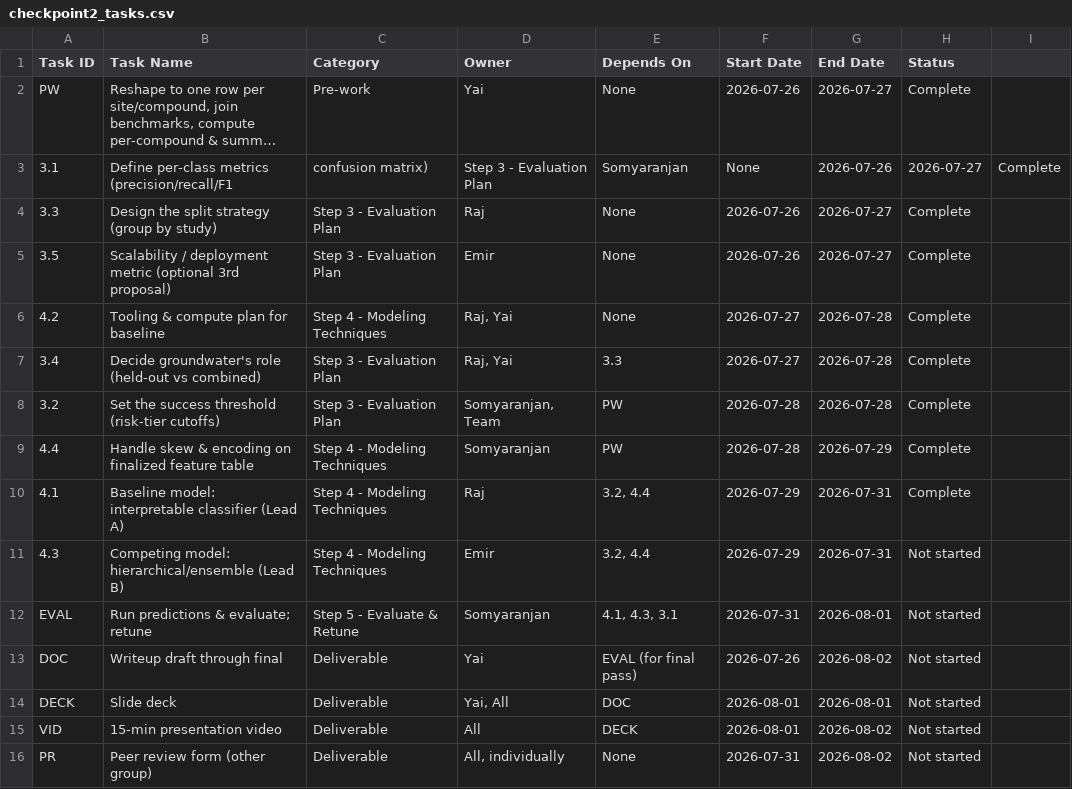
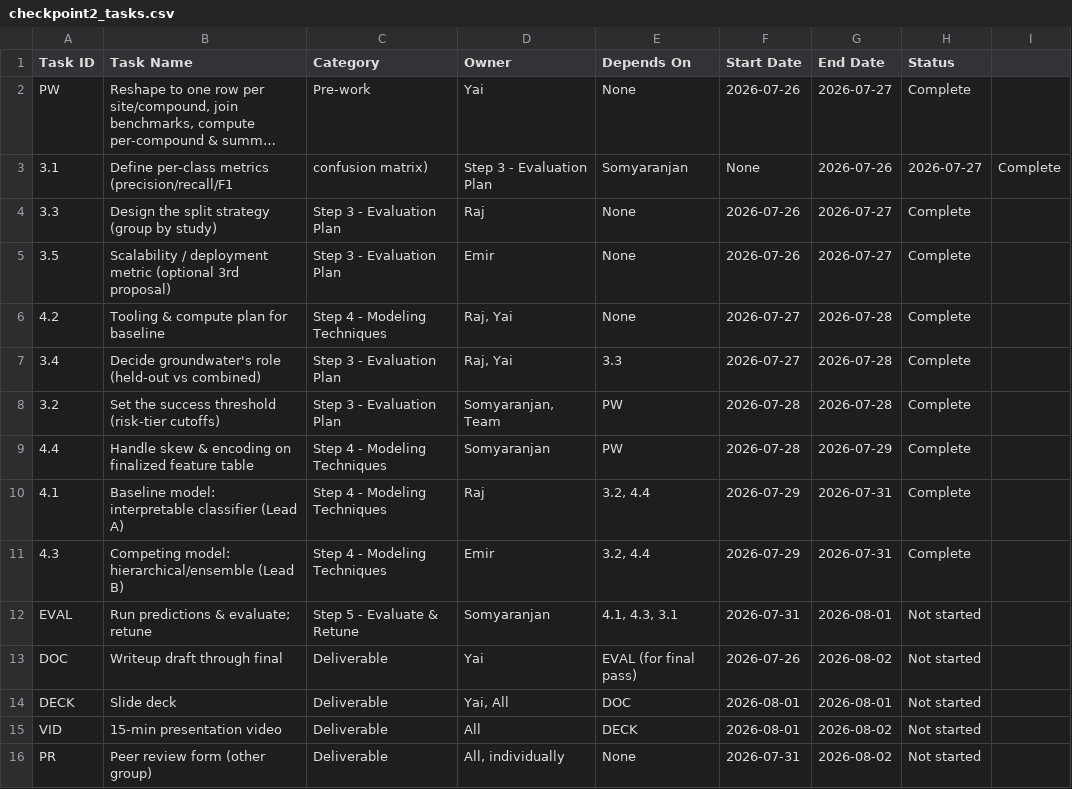
Before and after one commit to egsy-intell/team-project, a CSV file: planning/checkpoint-2/checkpoint2_tasks.csv, drawn as a sheet; long unchanged cells end in …; the diff names each change by its address in the sheet, - before the commit and + after, or states it on an @@ line.

Commit message:
Complete task 4.4 (#65)
Completed write up for 4.4. Please check and review

---------

Co-authored-by: Yai Torres <yaitorr@icloud.com>
Co-authored-by: yaitorr <5686813+yaitorr@users.noreply.github.com>

```diff
--- a/planning/checkpoint-2/checkpoint2_tasks.csv
+++ b/planning/checkpoint-2/checkpoint2_tasks.csv
-H11 (Status): Not started
+H11 (Status): Complete
```
Also changed, not shown: 1 other file.
